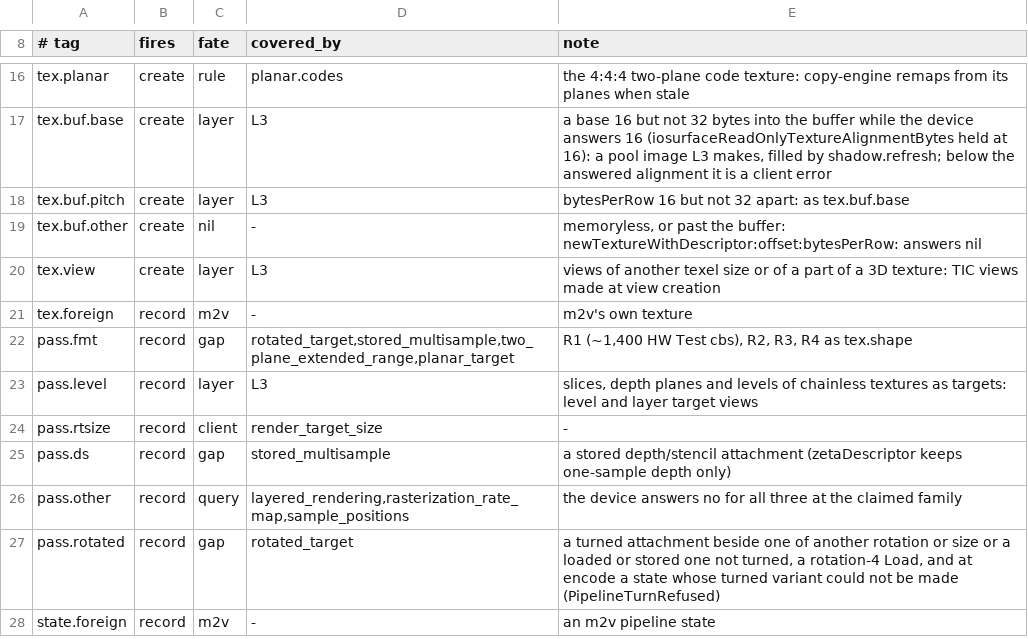
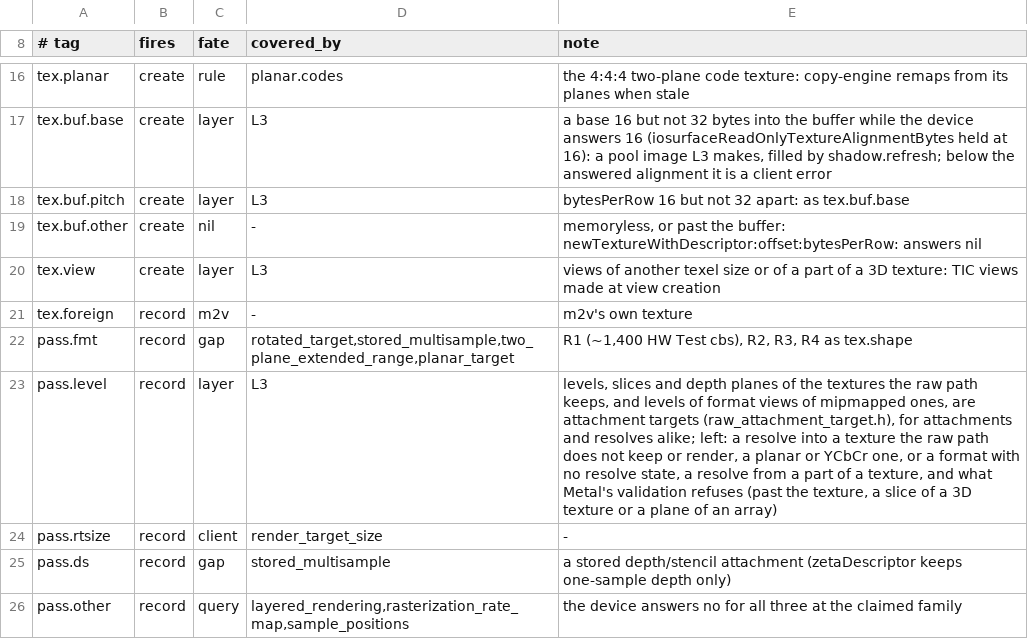
Before and after one commit to brunostjohn/ios-on-switch-lmao, a TSV file: drivers/TegraGM20BMetal/raw/plan/predicates.tsv, drawn as a sheet; only a part is shown, gaps mark what is left out; the shorter side is filled out with more unchanged rows.

Commit message:
Raw targets: resolves into a level, slice, cube face or 3D plane, and levels of format views, on the attachment targets
pass.level's last refusals on kept textures sent each such command buffer to m2v (gpu.msaa.resolve's two per
report). A resolve now names its level and slice (a 3D texture's plane) in the pass's facts and resolves into what
raw::attachmentTarget binds for that part, by the 2D engine or the resolve pass alike (resolveAsk reads that target).
A format view of all of a mipmapped texture keeps no chain of its own, so its levels are the viewed texture's chain's
in the view's format. A fetch from a part in a one-layer pass reads a 2D header of that part alone (attachmentHeader,
Device::attachmentTic), kept in the encoding thread's view cache and freed with the texture's header through freeTic,
which frees each part header's own views with it.

(cherry picked from commit d55d482327962e6db60ea8b33407299c2004175f)

```diff
--- a/drivers/TegraGM20BMetal/raw/plan/predicates.tsv
+++ b/drivers/TegraGM20BMetal/raw/plan/predicates.tsv
@@ -22,3 +22,3 @@ tex.foreign	record	m2v	-	m2v's own texture
 pass.fmt	record	gap	rotated_target,stored_multisample,two_plane_extended_range,planar_target	R1 (~1,400 HW Test cbs), R2, R3, R4 as tex.shape
-pass.level	record	layer	L3	slices, depth planes and levels of chainless textures as targets: level and layer target views
+pass.level	record	layer	L3	levels, slices and depth planes of the textures the raw path keeps, and levels of format views of mipmapped ones, are attachment targets (raw_attachment_target.h), for attachments and resolves alike; left: a resolve into a texture the raw path does not keep or render, a planar or YCbCr one, or a format with no resolve state, a resolve from a part of a texture, and what Metal's validation refuses (past the texture, a slice of a 3D texture or a plane of an array)
 pass.rtsize	record	client	render_target_size	-
```
Also changed, not shown: 10 other files.
